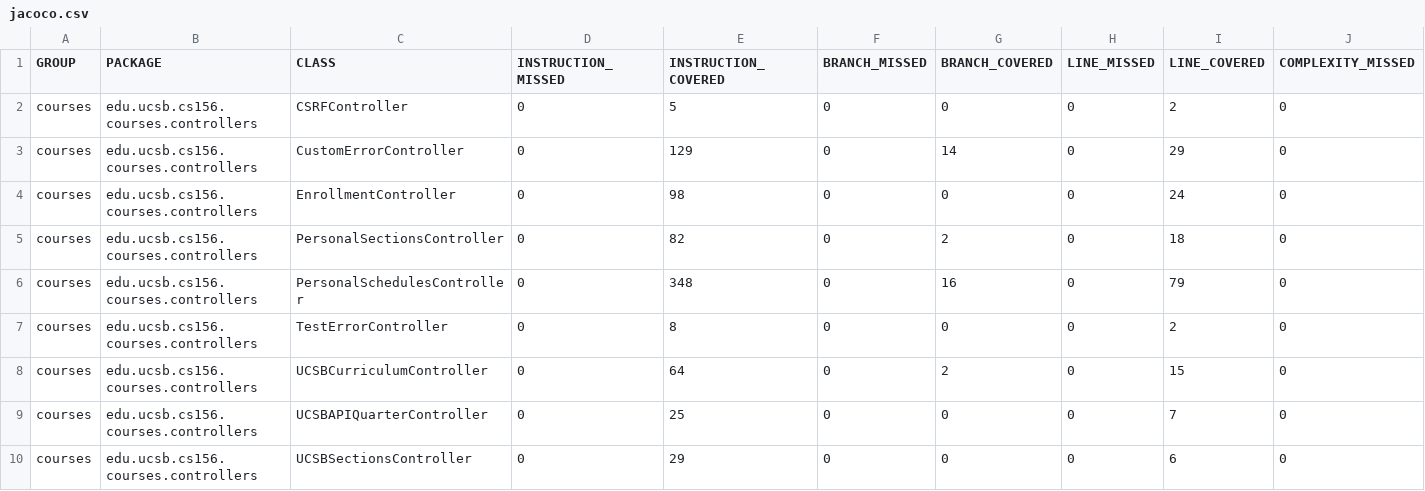
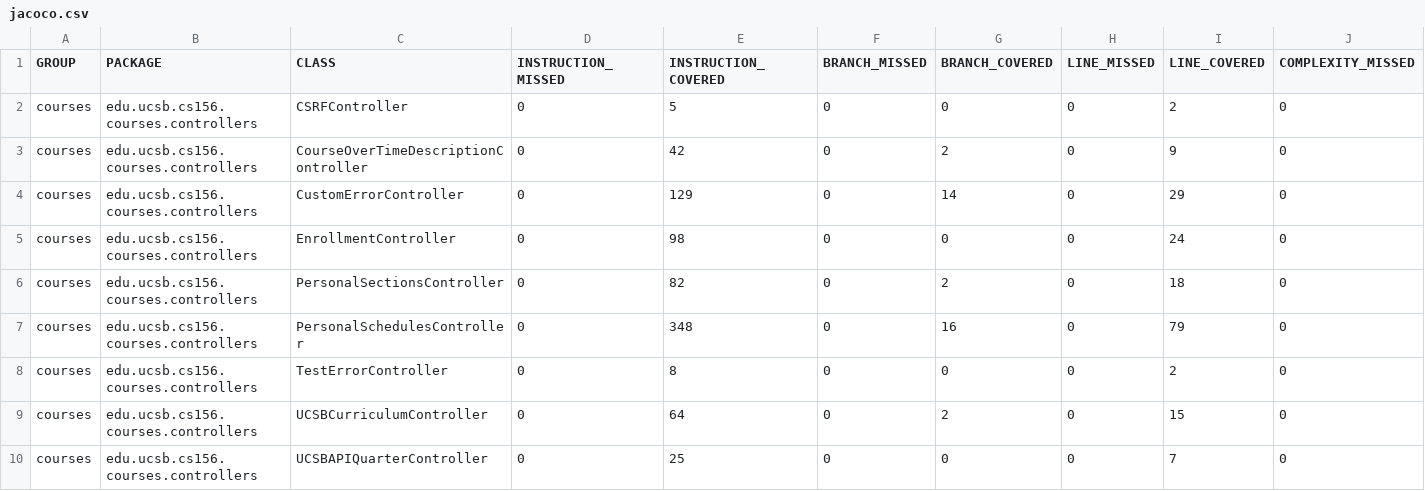
Before and after one commit to ucsb-cs156-s26/proj-courses-s26-02, a CSV file: prs/47/jacoco/jacoco.csv, drawn as a sheet; only a part is shown; the shorter side is filled out with more unchanged rows; rows hold the shown columns only; the diff names each change by its address in the sheet, - before the commit and + after, or states it on an @@ line.

Commit message:
Deploying to gh-pages from @ ucsb-cs156-s26/proj-courses-s26-02@9e4cf109790b95332e0d5a08c313685b81aad23b 🚀

```diff
--- a/prs/47/jacoco/jacoco.csv
+++ b/prs/47/jacoco/jacoco.csv
+row 3: courses | edu.ucsb.cs156.courses.controllers | CourseOverTimeDescriptionController | 0 | 42 | 0 | 2 | 0 | 9 | 0
```
Also changed, not shown: 7 other files.
